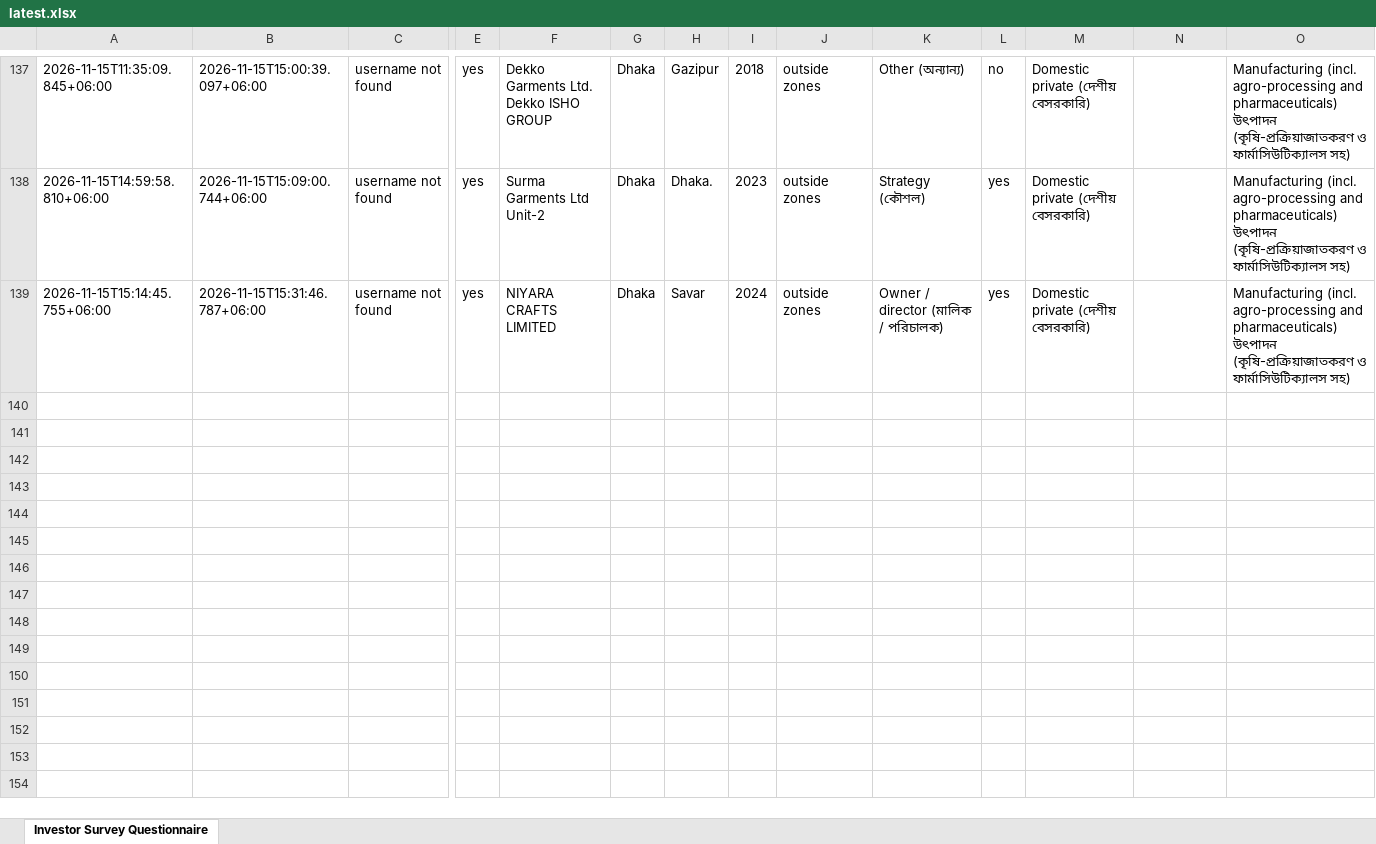
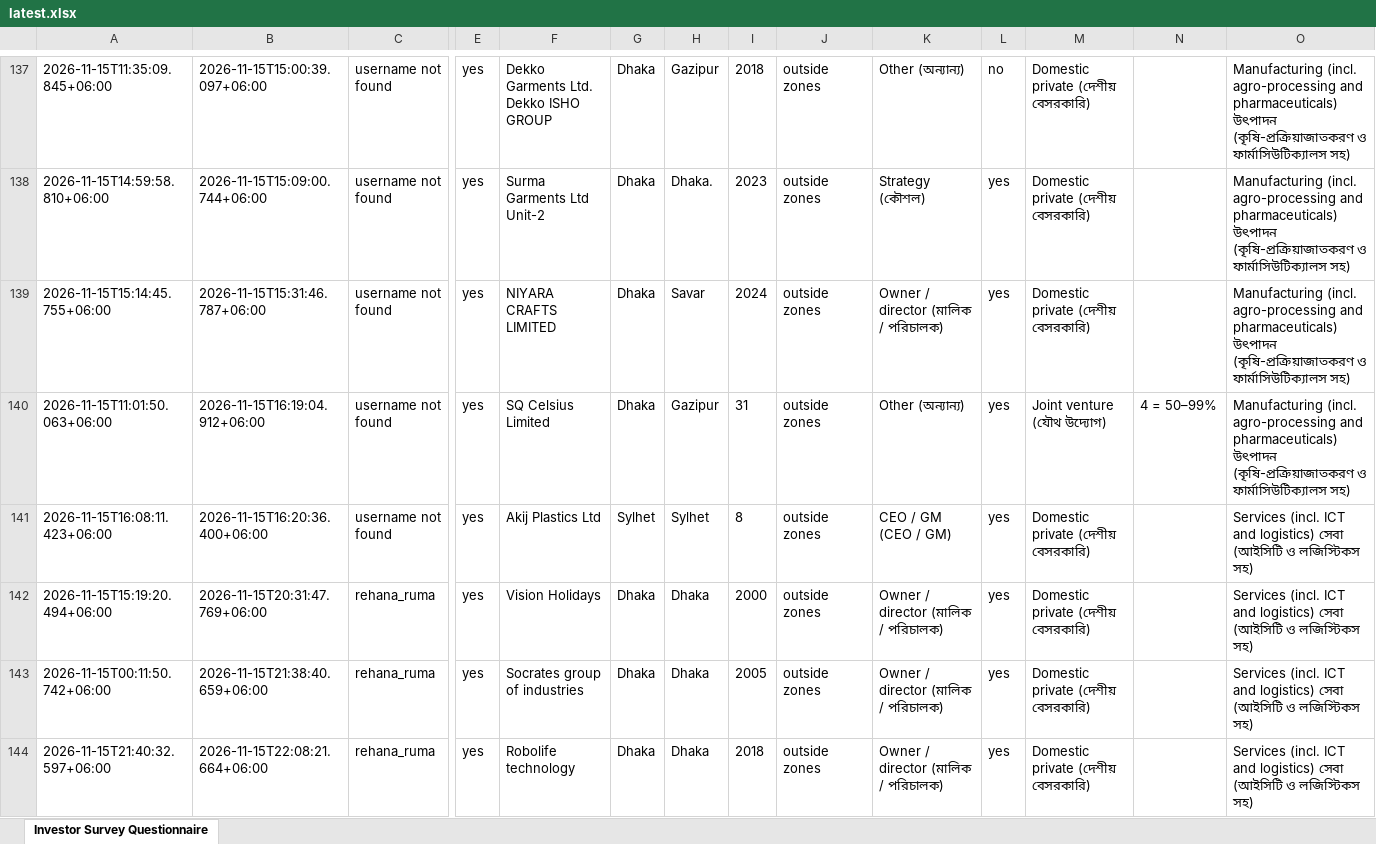
Before and after one commit to rapidbb2026/Rapid_Investors, an Excel workbook: data/latest.xlsx, sheet Investor Survey Questionnaire, drawn as a sheet; only a part is shown, gaps mark what is left out; values as stored, in another font and other column widths than the file's, no borders; rows hold the shown columns only; the diff names each change by its address in the sheet, - before the commit and + after, or states it on an @@ line.

Commit message:
Update data

```diff
--- a/data/latest.xlsx (sheet Investor Survey Questionnaire)
+++ b/data/latest.xlsx (sheet Investor Survey Questionnaire)
+row 140: 2026-11-15T11:01:50.063+06:00 | 2026-11-15T16:19:04.912+06:00 | username not found | yes | SQ Celsius Limited | Dhaka | Gazipur | 31 | outside zones | Other (অন্যান্য) | yes | Joint venture (যৌথ উদ্যোগ) | 4 = 50–99% | Manufacturing (incl. agro-processing and pharmaceuticals) উৎপাদন (কৃষি-প্রক্রিয়াজাতকরণ ও ফার্মাসিউটিক্যালস সহ)
+row 141: 2026-11-15T16:08:11.423+06:00 | 2026-11-15T16:20:36.400+06:00 | username not found | yes | Akij Plastics Ltd | Sylhet | Sylhet | 8 | outside zones | CEO / GM (CEO / GM) | yes | Domestic private (দেশীয় বেসরকারি) |  | Services (incl. ICT and logistics) সেবা (আইসিটি ও লজিস্টিকস সহ)
+row 142: 2026-11-15T15:19:20.494+06:00 | 2026-11-15T20:31:47.769+06:00 | rehana_ruma | yes | Vision Holidays | Dhaka | Dhaka | 2000 | outside zones | Owner / director (মালিক / পরিচালক) | yes | Domestic private (দেশীয় বেসরকারি) |  | Services (incl. ICT and logistics) সেবা (আইসিটি ও লজিস্টিকস সহ)
+row 143: 2026-11-15T00:11:50.742+06:00 | 2026-11-15T21:38:40.659+06:00 | rehana_ruma | yes | Socrates group of industries | Dhaka | Dhaka | 2005 | outside zones | Owner / director (মালিক / পরিচালক) | yes | Domestic private (দেশীয় বেসরকারি) |  | Services (incl. ICT and logistics) সেবা (আইসিটি ও লজিস্টিকস সহ)
+row 144: 2026-11-15T21:40:32.597+06:00 | 2026-11-15T22:08:21.664+06:00 | rehana_ruma | yes | Robolife technology | Dhaka | Dhaka | 2018 | outside zones | Owner / director (মালিক / পরিচালক) | yes | Domestic private (দেশীয় বেসরকারি) |  | Services (incl. ICT and logistics) সেবা (আইসিটি ও লজিস্টিকস সহ)
```
Also changed, not shown: 1 other file.
